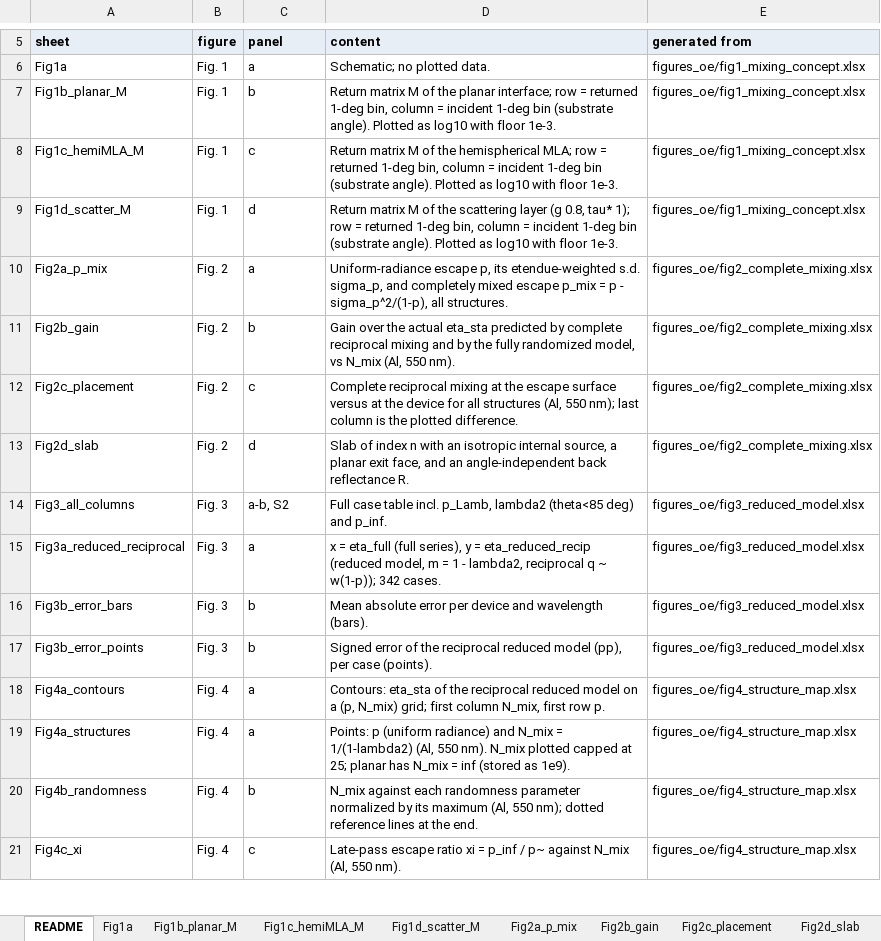
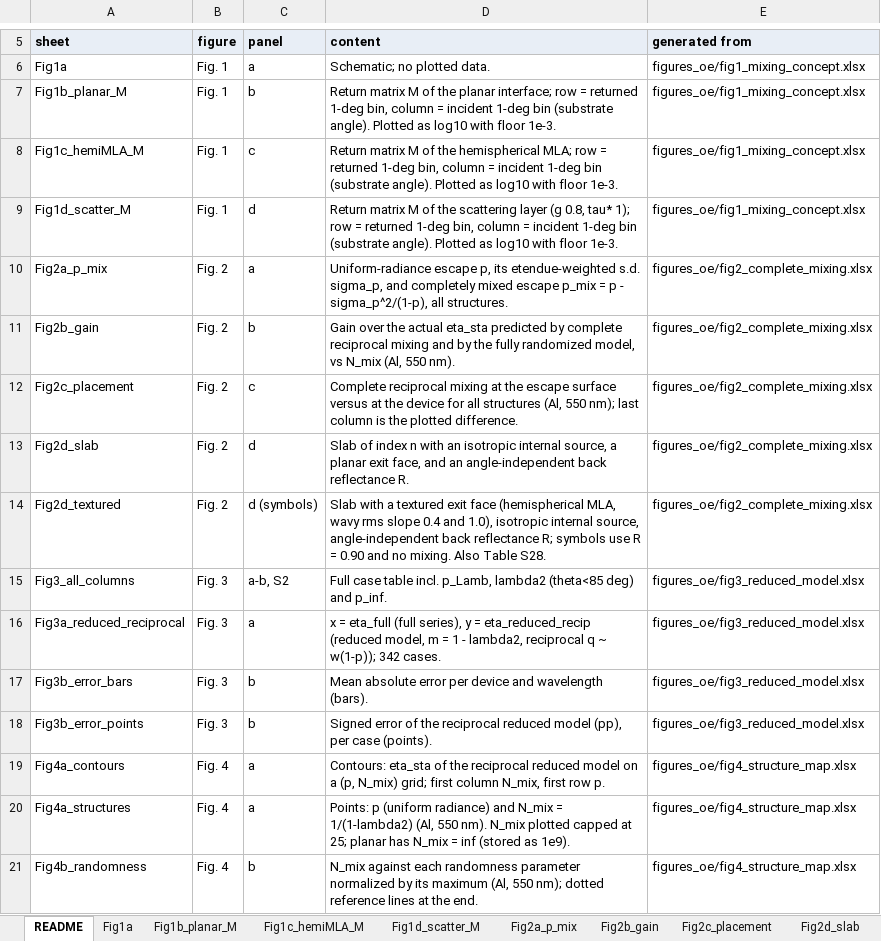
Before and after one commit to jjoono/OLED-, an Excel workbook: Figure_source_data.xlsx, sheet README, drawn as a sheet; only a part is shown, gaps mark what is left out; the shorter side is filled out with more unchanged rows; values as stored, in another font and other column widths than the file's, no borders; the diff names each change by its address in the sheet, - before the commit and + after, or states it on an @@ line.

```diff
--- a/Figure_source_data.xlsx (sheet README)
+++ b/Figure_source_data.xlsx (sheet README)
+row 14: Fig2d_textured | Fig. 2 | d (symbols) | Slab with a textured exit face (hemispherical MLA, wavy rms slope 0.4 and 1.0), isotropic internal source, angle-independent back reflectance R; symbols use R = 0.90 and no mixing. Also Table S28. | figures_oe/fig2_complete_mixing.xlsx
```
Also changed, not shown: other sheet tabs, figures_oe/fig1_mixing_concept.xlsx, figures_oe/fig2_complete_mixing.xlsx, 39 other files.
